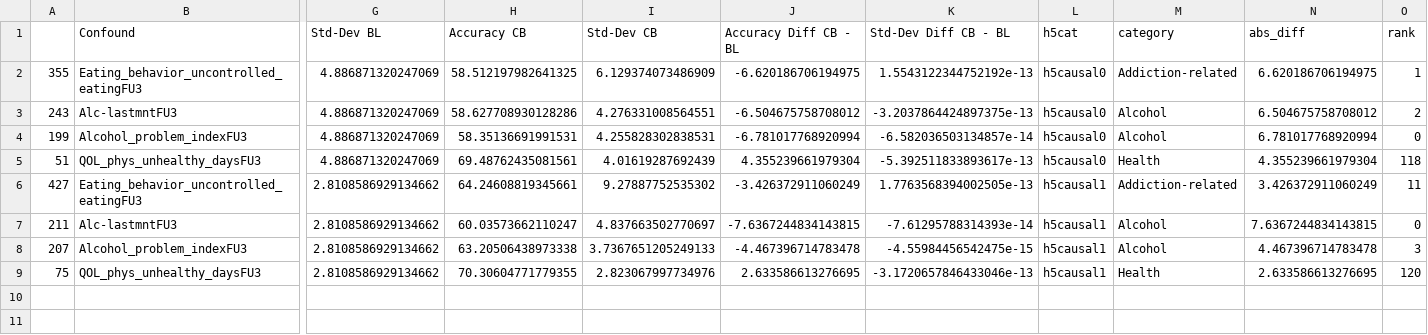
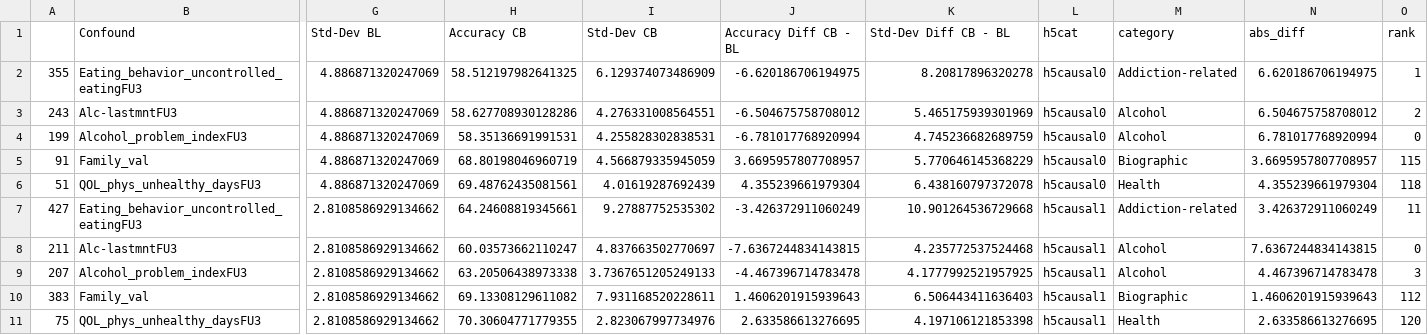
Before and after one commit to RoshanRane/ML_for_IMAGEN, a CSV file: post_hoc_milena/results/results_explorative_selected_confs.csv, drawn as a sheet; only a part is shown, gaps mark what is left out; addresses are those after the commit; rows hold the shown columns only; the diff names each change by its address in the sheet, - before the commit and + after, or states it on an @@ line.

Commit message:
New results tables and std_dev fix

```diff
--- a/post_hoc_milena/results/results_explorative_selected_confs.csv
+++ b/post_hoc_milena/results/results_explorative_selected_confs.csv
-K2 (Std-Dev Diff CB - BL): 1.5543122344752192e-13
+K2 (Std-Dev Diff CB - BL): 8.20817896320278
-K3 (Std-Dev Diff CB - BL): -3.2037864424897375e-13
+K3 (Std-Dev Diff CB - BL): 5.465175939301969
-K4 (Std-Dev Diff CB - BL): -6.582036503134857e-14
+K4 (Std-Dev Diff CB - BL): 4.745236682689759
+row 5: 91 | Family_val | 4.886871320247069 | 68.80198046960719 | 4.566879335945059 | 3.6695957807708957 | 5.770646145368229 | h5causal0 | Biographic | 3.6695957807708957 | 115
-K6 (Std-Dev Diff CB - BL): -5.392511833893617e-13
+K6 (Std-Dev Diff CB - BL): 6.438160797372078
-K7 (Std-Dev Diff CB - BL): 1.7763568394002505e-13
+K7 (Std-Dev Diff CB - BL): 10.901264536729668
-K8 (Std-Dev Diff CB - BL): -7.61295788314393e-14
+K8 (Std-Dev Diff CB - BL): 4.235772537524468
-K9 (Std-Dev Diff CB - BL): -4.55984456542475e-15
+K9 (Std-Dev Diff CB - BL): 4.1777992521957925
+row 10: 383 | Family_val | 2.8108586929134662 | 69.13308129611082 | 7.931168520228611 | 1.4606201915939643 | 6.506443411636403 | h5causal1 | Biographic | 1.4606201915939643 | 112
-K11 (Std-Dev Diff CB - BL): -3.1720657846433046e-13
+K11 (Std-Dev Diff CB - BL): 4.197106121853398
```
Also changed, not shown: post_hoc_milena/results/results_explorative_h5causal0.csv, post_hoc_milena/results/results_explorative_h5causal0_top_incr.csv, 10 other files.
